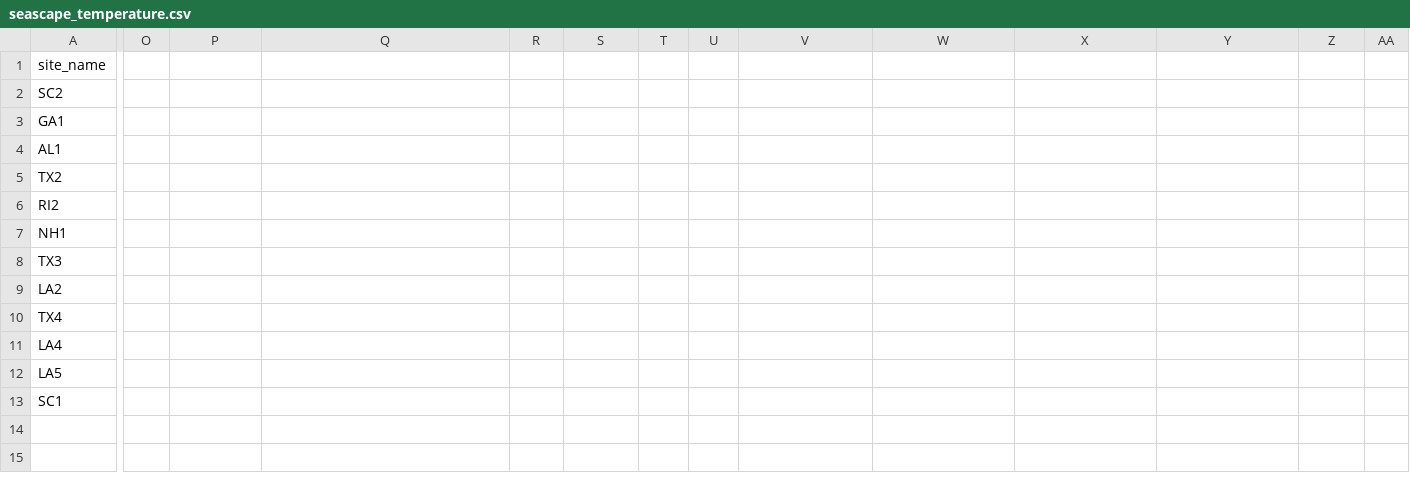
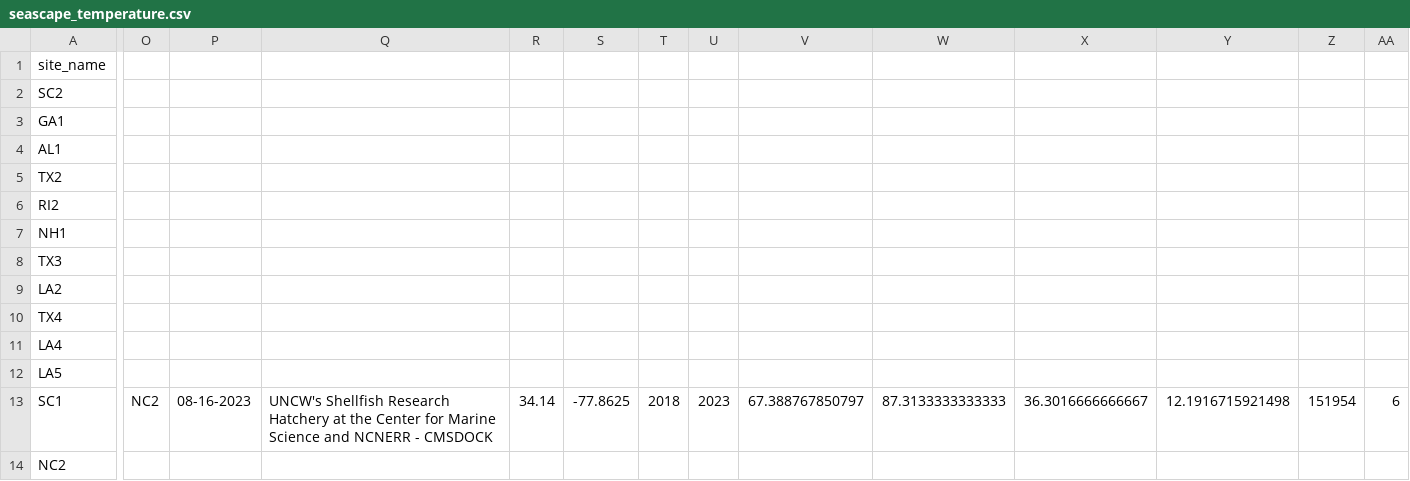
Before and after one commit to ModelValidationProgram/EasternOysterEnvData, a CSV file: 2022_SiteEnvironmentData/Seascape_Processed/seascape_temperature.csv, drawn as a sheet; only a part is shown, gaps mark what is left out; rows hold the shown columns only; the diff covers the shown part only; the diff names each change by its address in the sheet, - before the commit and + after, or states it on an @@ line.

```diff
--- a/2022_SiteEnvironmentData/Seascape_Processed/seascape_temperature.csv
+++ b/2022_SiteEnvironmentData/Seascape_Processed/seascape_temperature.csv
-O13: (empty)
+O13: NC2
-P13: (empty)
+P13: 08-16-2023
-Q13: (empty)
+Q13: UNCW's Shellfish Research Hatchery at the Center for Marine Science and NCNERR - CMSDOCK
-R13: (empty)
+R13: 34.14
-S13: (empty)
+S13: -77.8625
-T13: (empty)
+T13: 2018
-U13: (empty)
+U13: 2023
-V13: (empty)
+V13: 67.388767850797
-W13: (empty)
+W13: 87.3133333333333
-X13: (empty)
+X13: 36.3016666666667
-Y13: (empty)
+Y13: 12.1916715921498
-Z13: (empty)
+Z13: 151954
-AA13: (empty)
+AA13: 6
+row 14: NC2
```
Also changed, not shown: 1 edited cell elsewhere in this file, 2022_SiteEnvironmentData/Seascape_Processed/seascape_salinity.csv, 12 other files.
